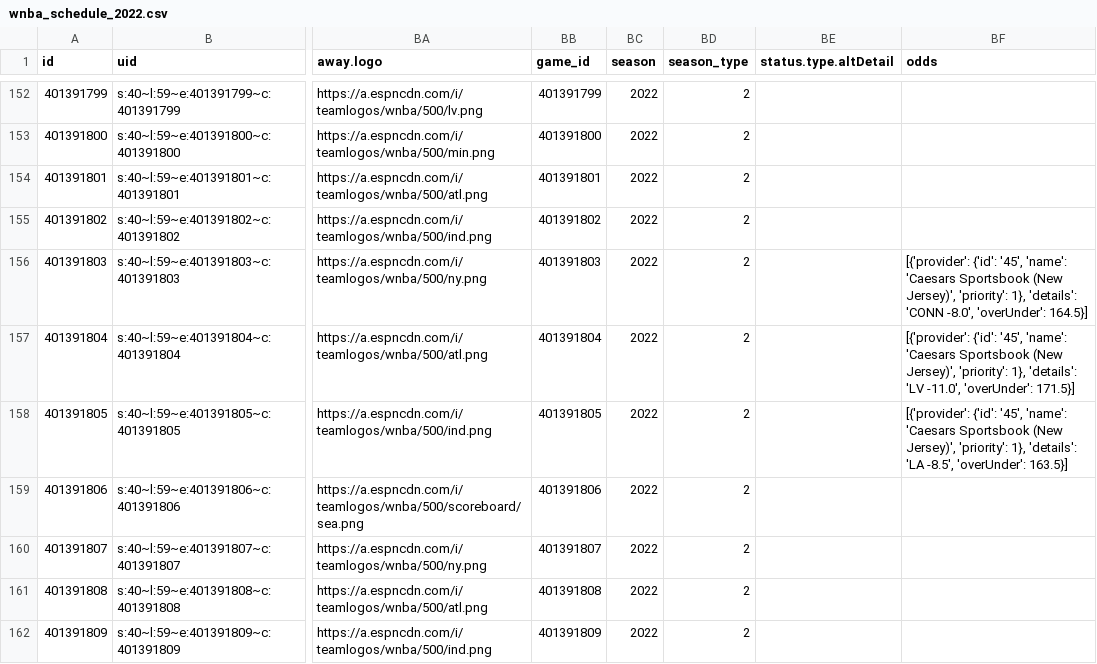
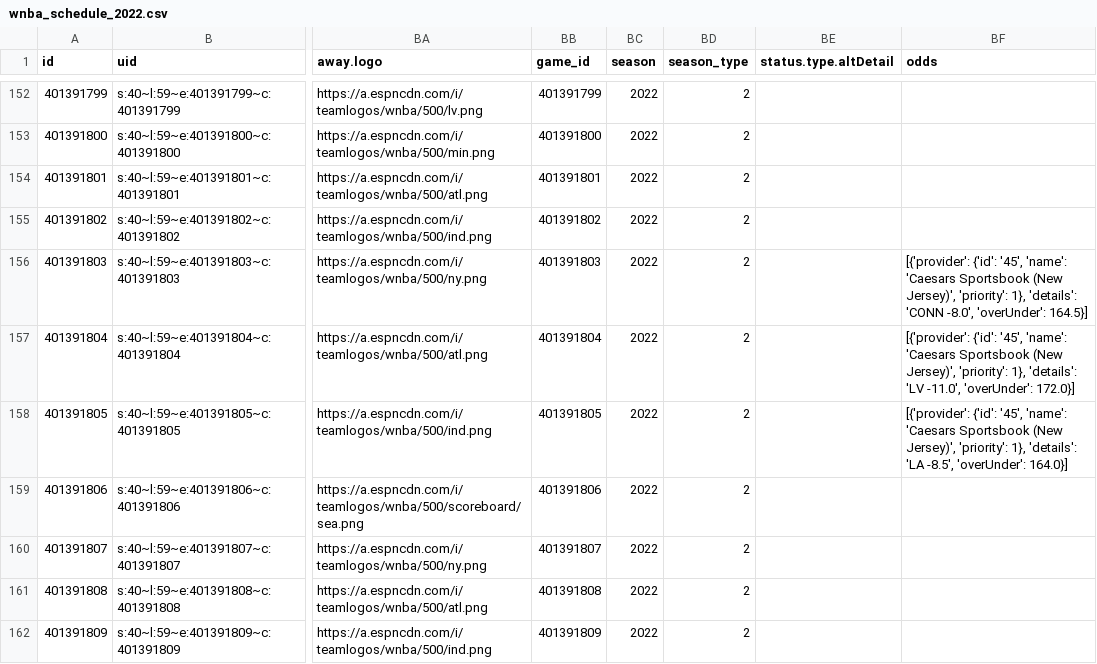
Before and after one commit to sportsdataverse/wehoop-data, a CSV file: wnba/schedules/csv/wnba_schedule_2022.csv, drawn as a sheet; only a part is shown, gaps mark what is left out; the diff names each change by its address in the sheet, - before the commit and + after, or states it on an @@ line.

Commit message:
WNBA and WBB Play-by-Play and Schedules update

```diff
--- a/wnba/schedules/csv/wnba_schedule_2022.csv
+++ b/wnba/schedules/csv/wnba_schedule_2022.csv
-BF157 (odds): …-11.0', 'overUnder': 171.5}]
+BF157 (odds): …-11.0', 'overUnder': 172.0}]
-BF158 (odds): …-8.5', 'overUnder': 163.5}]
+BF158 (odds): …-8.5', 'overUnder': 164.0}]
```
Also changed, not shown: 3 other files.
